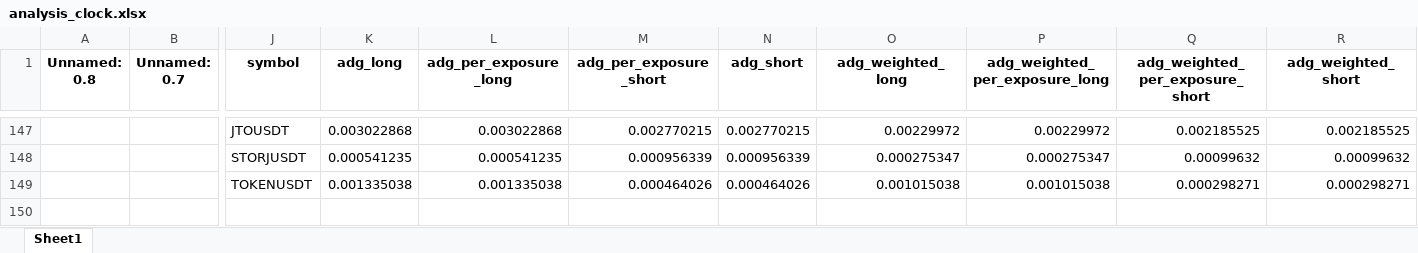
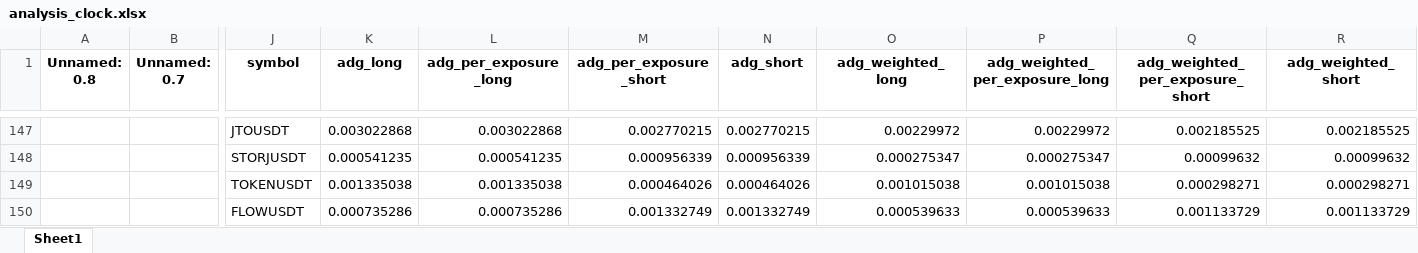
Before and after one commit to protoad56/passivbot_configs, an Excel workbook: optimized/logs/analysis_clock.xlsx, sheet Sheet1, drawn as a sheet; only a part is shown, gaps mark what is left out; values as stored, in another font and other column widths than the file's, no borders; rows hold the shown columns only; the diff names each change by its address in the sheet, - before the commit and + after, or states it on an @@ line.

```diff
--- a/optimized/logs/analysis_clock.xlsx (sheet Sheet1)
+++ b/optimized/logs/analysis_clock.xlsx (sheet Sheet1)
+row 150:  |  | FLOWUSDT | 0.000735286 | 0.000735286 | 0.001332749 | 0.001332749 | 0.000539633 | 0.000539633 | 0.001133729 | 0.001133729
```
Also changed, not shown: 2 other files.
